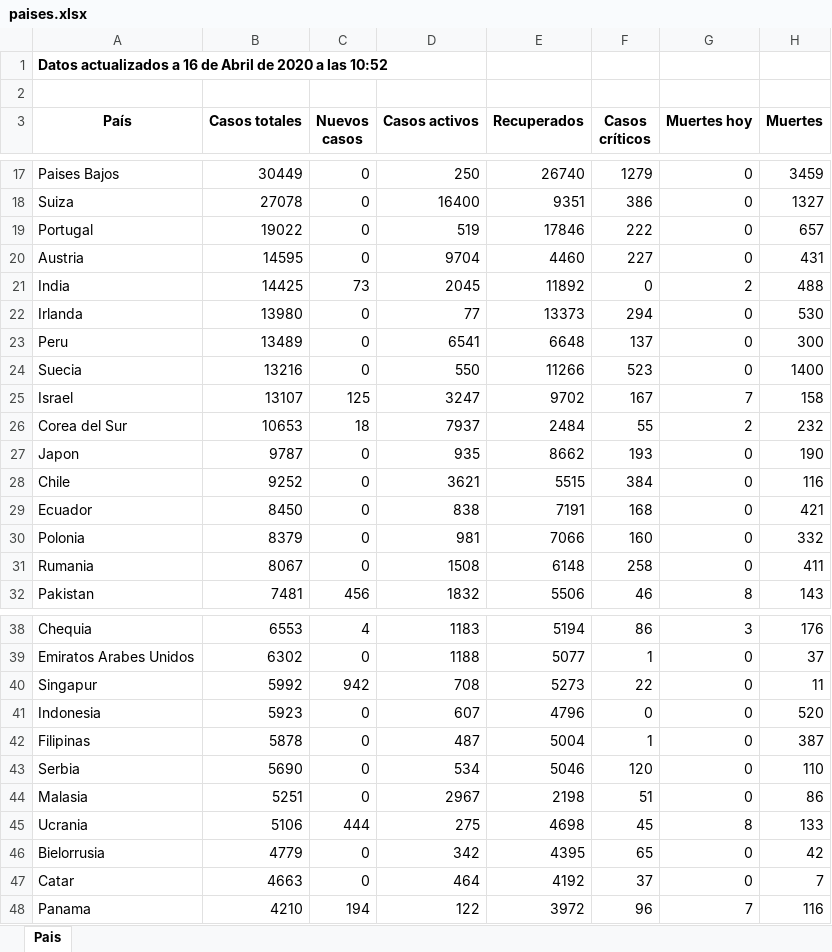
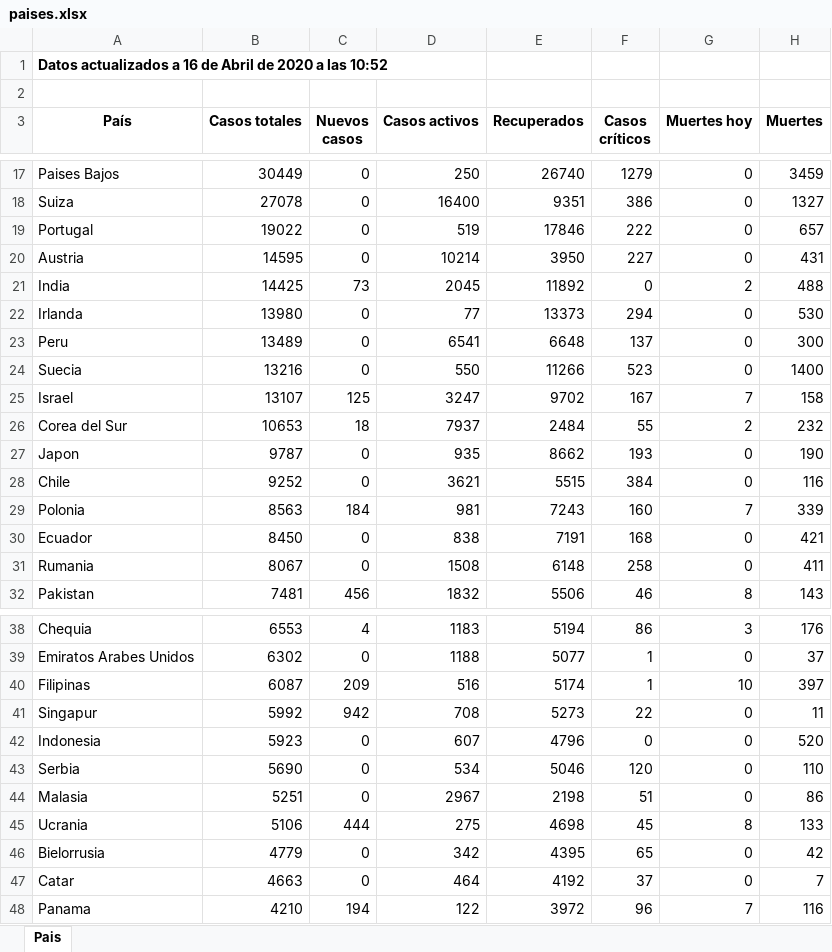
Before and after one commit to Dviejopomata/covid-19-data, an Excel workbook: paises.xlsx, sheet Pais, drawn as a sheet; only a part is shown, gaps mark what is left out; values as stored, in another font and other column widths than the file's, no borders; removed rows and columns are numbered as before the commit, all else as after; the diff names each change by its address in the sheet, - before the commit and + after, or states it on an @@ line.

```diff
--- a/paises.xlsx (sheet Pais)
+++ b/paises.xlsx (sheet Pais)
-D20 (Casos activos): 9704
+D20 (Casos activos): 10214
-E20 (Recuperados): 4460
+E20 (Recuperados): 3950
+row 29: Polonia | 8563 | 184 | 981 | 7243 | 160 | 7 | 339
-row 30: Polonia | 8379 | 0 | 981 | 7066 | 160 | 0 | 332
+row 40: Filipinas | 6087 | 209 | 516 | 5174 | 1 | 10 | 397
-row 42: Filipinas | 5878 | 0 | 487 | 5004 | 1 | 0 | 387
```
Also changed, not shown: provincias_spain.xlsx, 3 other files.
